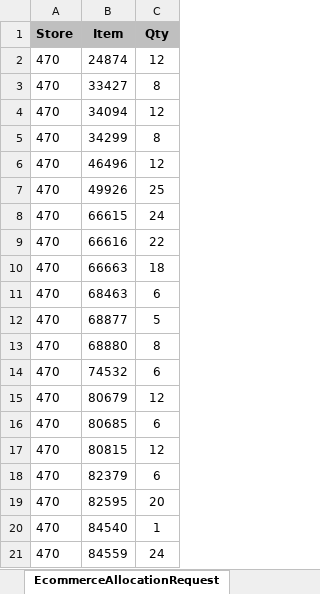
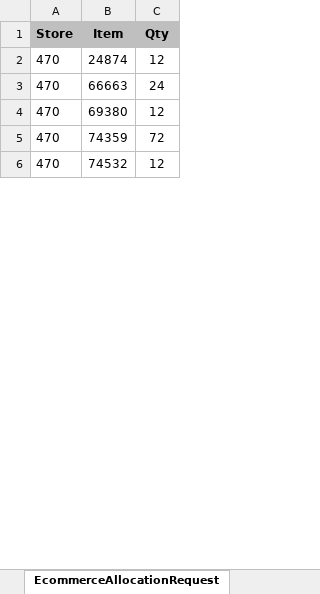
Before and after one commit to Earthboundco/weborder-ai, an Excel workbook: assets/Ecommerce_Allocation_Request.xlsx, sheet EcommerceAllocationRequest, drawn as a sheet; only a part is shown; values as stored, in another font and other column widths than the file's, no borders; removed rows and columns are numbered as before the commit, all else as after; the diff covers the shown part only; the diff names each change by its address in the sheet, - before the commit and + after, or states it on an @@ line.

```diff
--- a/assets/Ecommerce_Allocation_Request.xlsx (sheet EcommerceAllocationRequest)
+++ b/assets/Ecommerce_Allocation_Request.xlsx (sheet EcommerceAllocationRequest)
-row 3: 470 | 33427 | 8
-row 4: 470 | 34094 | 12
-row 5: 470 | 34299 | 8
-row 6: 470 | 46496 | 12
-row 7: 470 | 49926 | 25
-row 8: 470 | 66615 | 24
-row 9: 470 | 66616 | 22
-C3 (Qty): 18
+C3 (Qty): 24
-row 11: 470 | 68463 | 6
-row 12: 470 | 68877 | 5
-row 13: 470 | 68880 | 8
+row 4: 470 | 69380 | 12
+row 5: 470 | 74359 | 72
-C6 (Qty): 6
+C6 (Qty): 12
-row 15: 470 | 80679 | 12
-row 16: 470 | 80685 | 6
-row 17: 470 | 80815 | 12
-row 18: 470 | 82379 | 6
-row 19: 470 | 82595 | 20
-row 20: 470 | 84540 | 1
-row 21: 470 | 84559 | 24
```
Also changed, not shown: 16 added rows, 100 removed rows and 17 edited cells elsewhere in this sheet, assets/DCS_Pattern.xlsx, assets/DPS_Code_allocation_table.xlsx, 10 other files.
